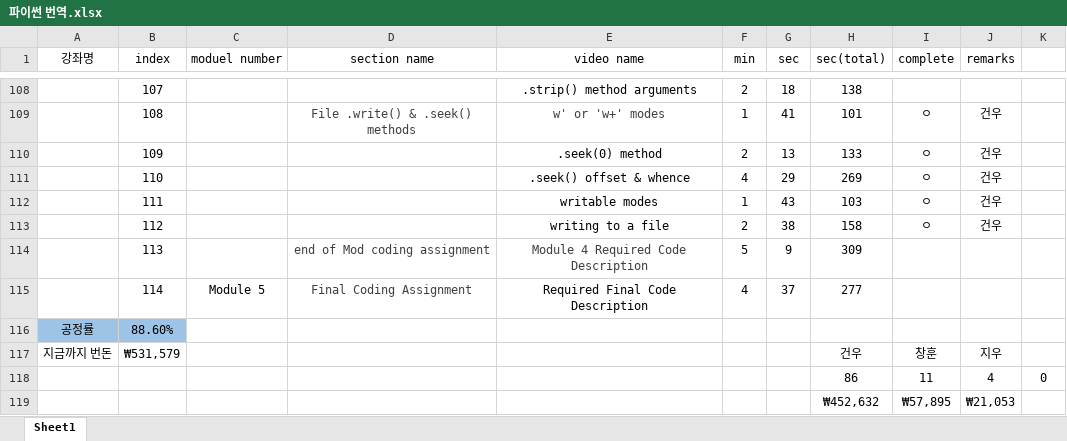
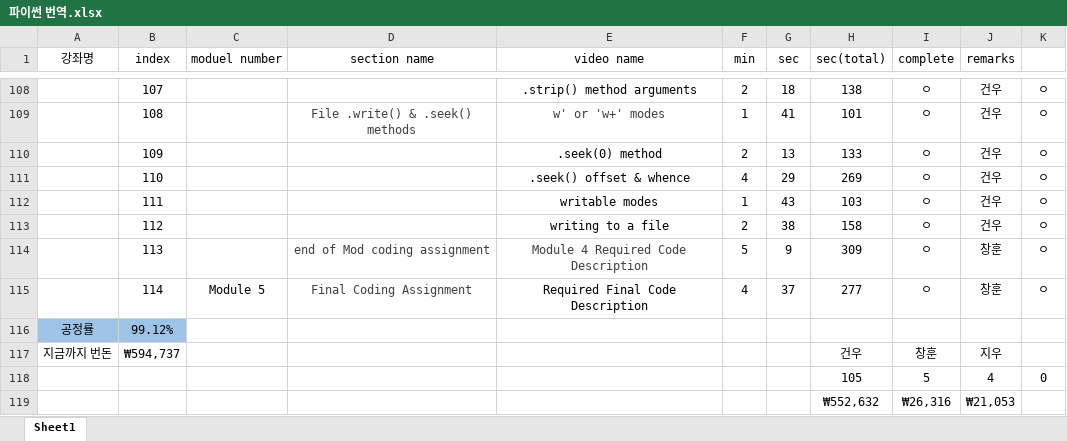
Before and after one commit to DieGlory/python-lecture-translation, an Excel workbook: 파이썬 번역.xlsx, sheet Sheet1, drawn as a sheet; only a part is shown, gaps mark what is left out; values as stored, in another font and other column widths than the file's, no borders; the diff covers the shown part only; the diff names each change by its address in the sheet, - before the commit and + after, or states it on an @@ line.

```diff
--- a/파이썬 번역.xlsx (sheet Sheet1)
+++ b/파이썬 번역.xlsx (sheet Sheet1)
-I108 (complete): (empty)
+I108 (complete): ㅇ
-J108 (remarks): (empty)
+J108 (remarks): 건우
-K108:K115: (empty)
+K108:K115: ㅇ
-I114:I115 (complete): (empty)
+I114:I115 (complete): ㅇ
-J114:J115 (remarks): (empty)
+J114:J115 (remarks): 창훈
-B116 (index): 88.60%
+B116 (index): 99.12%
-B117 (index): ₩531,579
+B117 (index): ₩594,737
-H118 (sec(total)): 86
+H118 (sec(total)): 105
-I118 (complete): 11
+I118 (complete): 5
-H119 (sec(total)): ₩452,632
+H119 (sec(total)): ₩552,632
-I119 (complete): ₩57,895
+I119 (complete): ₩26,316
```
Also changed, not shown: 76 edited cells elsewhere in this sheet, 48 other files.
